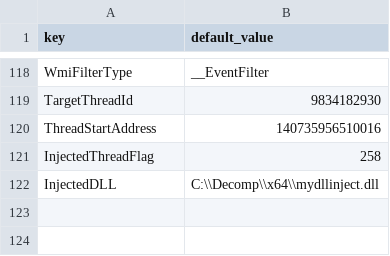
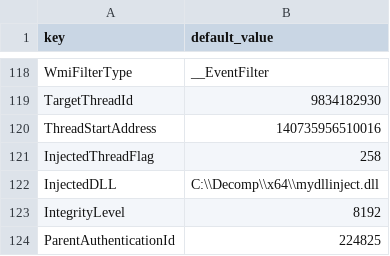
Before and after one commit to DevoInc/pCraft, a CSV file: pkg/available/Crowdstrike/templates/crowdstrike/default.csv, drawn as a sheet; only a part is shown, gaps mark what is left out.

```diff
--- a/pkg/available/Crowdstrike/templates/crowdstrike/default.csv
+++ b/pkg/available/Crowdstrike/templates/crowdstrike/default.csv
@@ -122 +122,3 @@ InjectedThreadFlag,258
 InjectedDLL,C:\\Decomp\\x64\\mydllinject.dll
+IntegrityLevel,8192
+ParentAuthenticationId,224825
```
Also changed, not shown: 7 other files.
